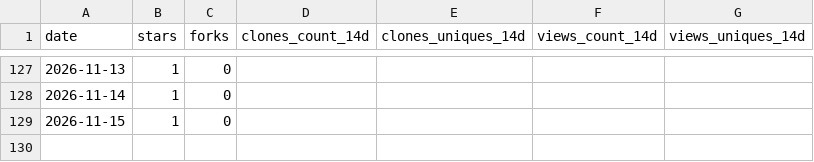
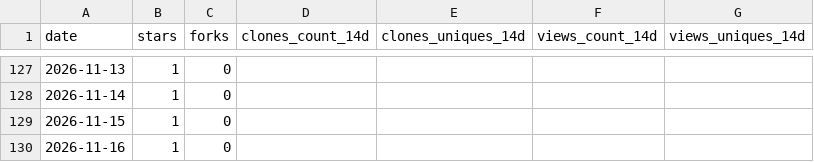
Before and after one commit to artyhoo/getff, a CSV file: data/metrics.csv, drawn as a sheet; only a part is shown, gaps mark what is left out.

```diff
--- a/data/metrics.csv
+++ b/data/metrics.csv
@@ -129 +129,2 @@ date,stars,forks,clones_count_14d,clones_uniques_14d,views_count_14d,views_uniqu
 2026-11-15,1,0,,,,
+2026-11-16,1,0,,,,
```
